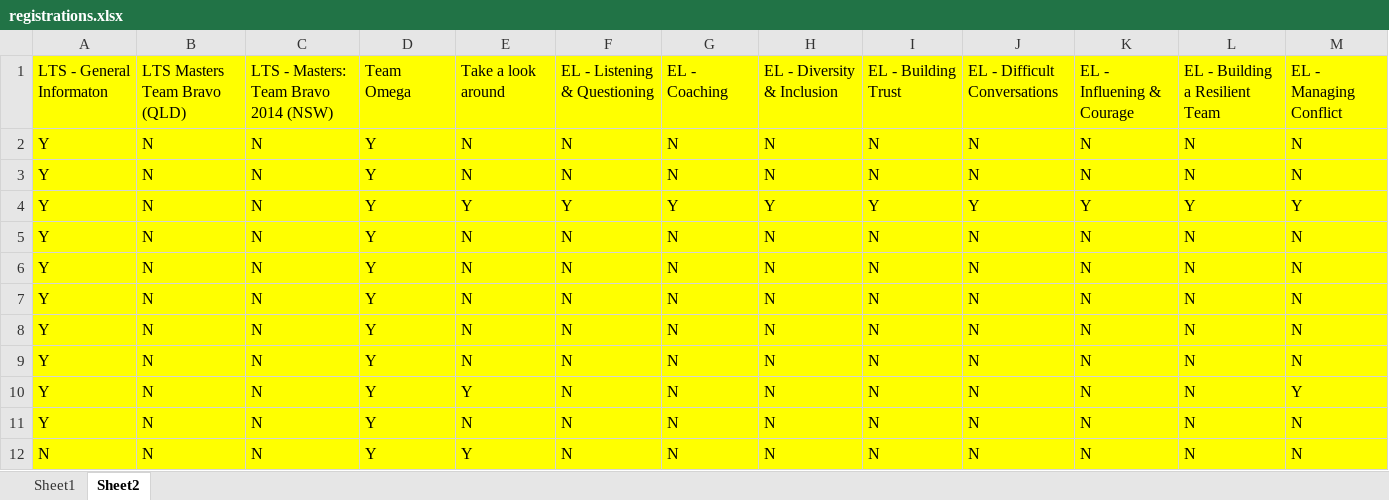
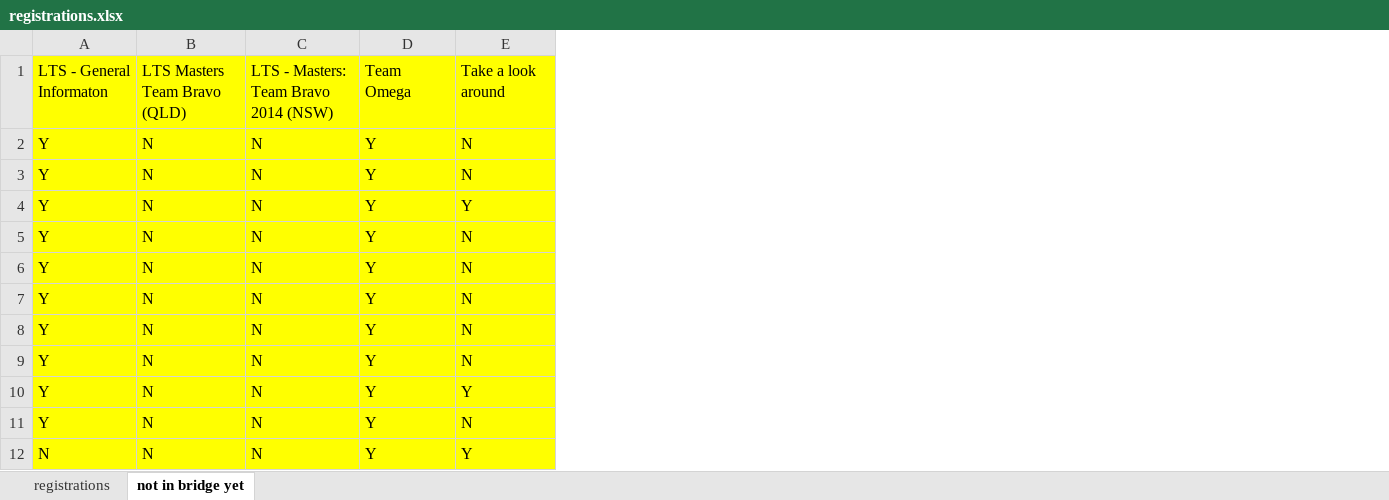
Before and after one commit to oliverschwartz/bridge, an Excel workbook: registrations.xlsx, sheet not in bridge yet, drawn as a sheet; only a part is shown; values as stored, in another font and other column widths than the file's, no borders; the diff names each change by its address in the sheet, - before the commit and + after, or states it on an @@ line.

```diff
--- a/registrations.xlsx (sheet not in bridge yet)
+++ b/registrations.xlsx (sheet not in bridge yet)
-sheet tab: Sheet1
+sheet tab: registrations
-sheet tab: Sheet2
+sheet tab: not in bridge yet
-column F, rows 1-12: EL - Listening & Questioning | N | N | Y | N | N | N | N | N | N | N | N
-column G, rows 1-12: EL - Coaching | N | N | Y | N | N | N | N | N | N | N | N
-column H, rows 1-12: EL - Diversity & Inclusion | N | N | Y | N | N | N | N | N | N | N | N
-column I, rows 1-12: EL - Building Trust | N | N | Y | N | N | N | N | N | N | N | N
-column J, rows 1-12: EL - Difficult Conversations | N | N | Y | N | N | N | N | N | N | N | N
-column K, rows 1-12: EL - Influening & Courage | N | N | Y | N | N | N | N | N | N | N | N
-column L, rows 1-12: EL - Building a Resilient Team | N | N | Y | N | N | N | N | N | N | N | N
-column M, rows 1-12: EL - Managing Conflict | N | N | Y | N | N | N | N | N | Y | N | N
```
Also changed, not shown: sheet registrations, 11 other files.
